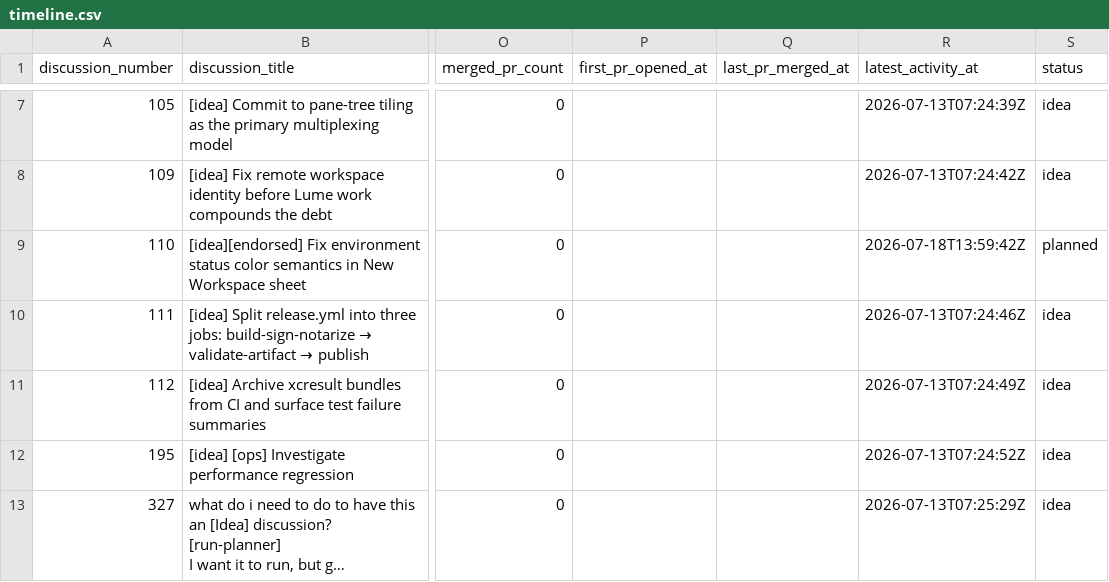
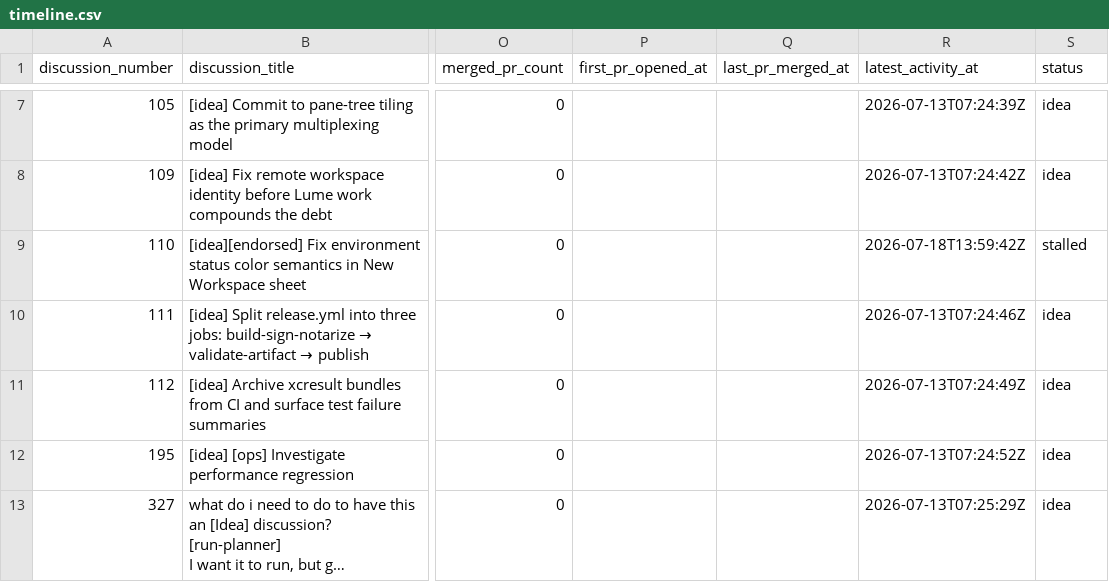
Before and after one commit to fairchild/workspaces, a CSV file: docs/ops/timeline.csv, drawn as a sheet; only a part is shown, gaps mark what is left out; long unchanged cells end in …; the diff names each change by its address in the sheet, - before the commit and + after, or states it on an @@ line.

```diff
--- a/docs/ops/timeline.csv
+++ b/docs/ops/timeline.csv
-S9 (status): planned
+S9 (status): stalled
```
Also changed, not shown: 2 other files.
